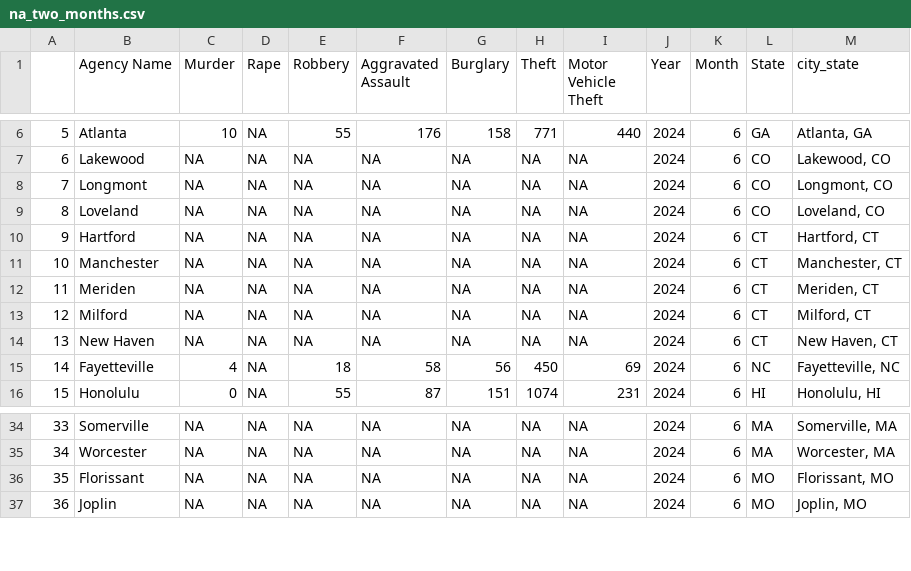
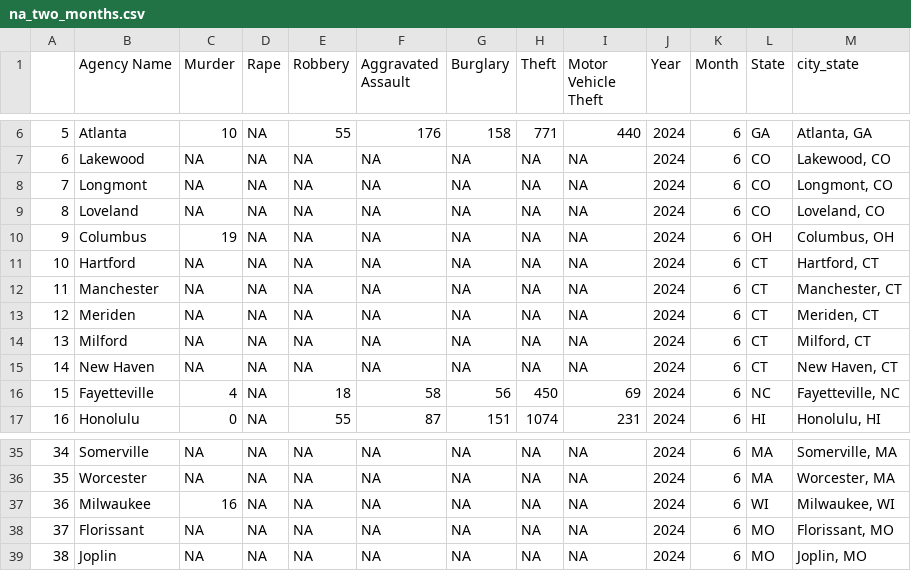
Before and after one commit to AH-Datalytics/rtci, a CSV file: scripts/auditing/na_two_months.csv, drawn as a sheet; only a part is shown, gaps mark what is left out; addresses are those after the commit; the diff names each change by its address in the sheet, - before the commit and + after, or states it on an @@ line.

```diff
--- a/scripts/auditing/na_two_months.csv
+++ b/scripts/auditing/na_two_months.csv
+row 10: 9 | Columbus | 19 | NA | NA | NA | NA | NA | NA | 2024 | 6 | OH | Columbus, OH
@@ column A renumbered from row 11 down @@
+row 37: 36 | Milwaukee | 16 | NA | NA | NA | NA | NA | NA | 2024 | 6 | WI | Milwaukee, WI
```
Also changed, not shown: scripts/auditing/non_reporters.csv, 1 other file.
